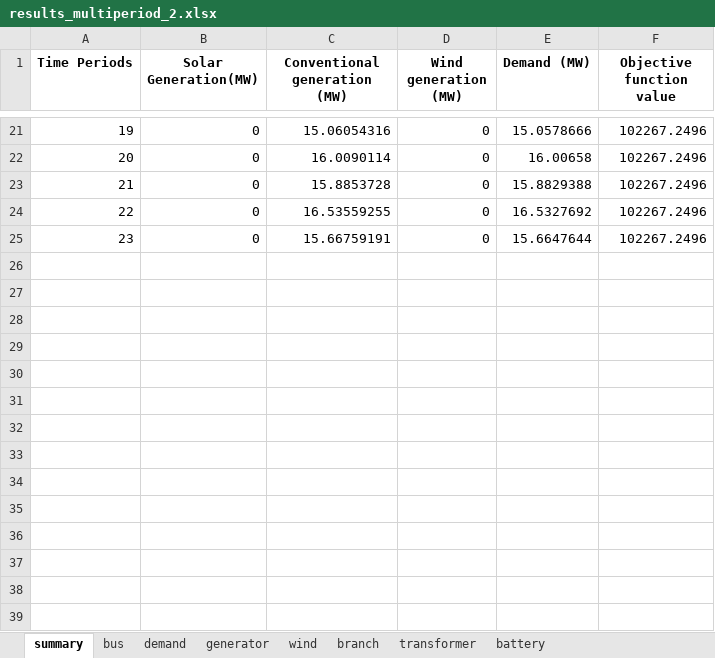
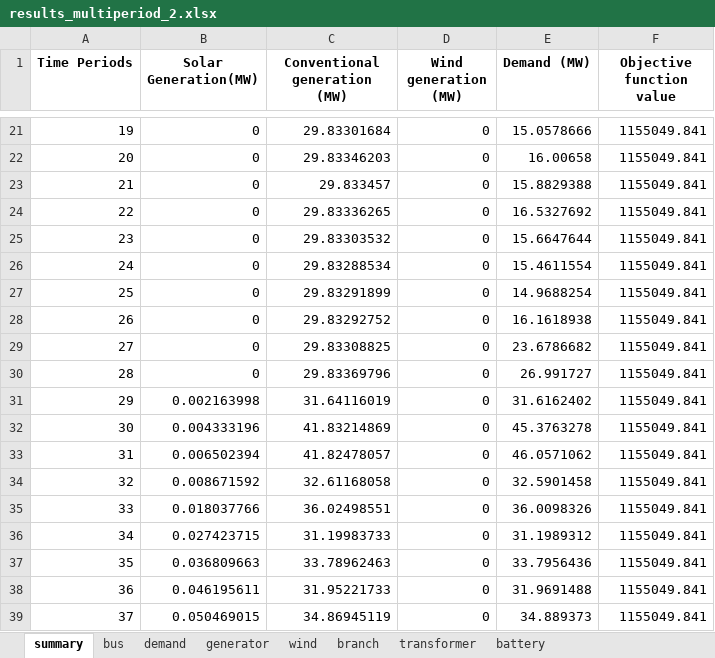
Before and after one commit to RWTH-IAEW/opf-potpourri, an Excel workbook: potpourri/results/results_multiperiod_2.xlsx, sheet summary, drawn as a sheet; only a part is shown, gaps mark what is left out; values as stored, in another font and other column widths than the file's, no borders; the diff covers the shown part only; the diff names each change by its address in the sheet, - before the commit and + after, or states it on an @@ line.

```diff
--- a/potpourri/results/results_multiperiod_2.xlsx (sheet summary)
+++ b/potpourri/results/results_multiperiod_2.xlsx (sheet summary)
-C21 (Conventional generation (MW)): 15.06054316
+C21 (Conventional generation (MW)): 29.83301684
-F21:F25 (Objective function value): 102267.2496
+F21:F25 (Objective function value): 1155049.841
-C22 (Conventional generation (MW)): 16.0090114
+C22 (Conventional generation (MW)): 29.83346203
-C23 (Conventional generation (MW)): 15.8853728
+C23 (Conventional generation (MW)): 29.833457
-C24 (Conventional generation (MW)): 16.53559255
+C24 (Conventional generation (MW)): 29.83336265
-C25 (Conventional generation (MW)): 15.66759191
+C25 (Conventional generation (MW)): 29.83303532
+row 26: 24 | 0 | 29.83288534 | 0 | 15.4611554 | 1155049.841
+row 27: 25 | 0 | 29.83291899 | 0 | 14.9688254 | 1155049.841
+row 28: 26 | 0 | 29.83292752 | 0 | 16.1618938 | 1155049.841
+row 29: 27 | 0 | 29.83308825 | 0 | 23.6786682 | 1155049.841
+row 30: 28 | 0 | 29.83369796 | 0 | 26.991727 | 1155049.841
+row 31: 29 | 0.002163998 | 31.64116019 | 0 | 31.6162402 | 1155049.841
+row 32: 30 | 0.004333196 | 41.83214869 | 0 | 45.3763278 | 1155049.841
+row 33: 31 | 0.006502394 | 41.82478057 | 0 | 46.0571062 | 1155049.841
+row 34: 32 | 0.008671592 | 32.61168058 | 0 | 32.5901458 | 1155049.841
+row 35: 33 | 0.018037766 | 36.02498551 | 0 | 36.0098326 | 1155049.841
+row 36: 34 | 0.027423715 | 31.19983733 | 0 | 31.1989312 | 1155049.841
+row 37: 35 | 0.036809663 | 33.78962463 | 0 | 33.7956436 | 1155049.841
+row 38: 36 | 0.046195611 | 31.95221733 | 0 | 31.9691488 | 1155049.841
+row 39: 37 | 0.050469015 | 34.86945119 | 0 | 34.889373 | 1155049.841
```
Also changed, not shown: 72 added rows, 14 removed rows and 10 edited cells elsewhere in this sheet, sheet branch, sheet battery, sheet generator, sheet bus, sheet demand, sheet transformer, 54 other files.
